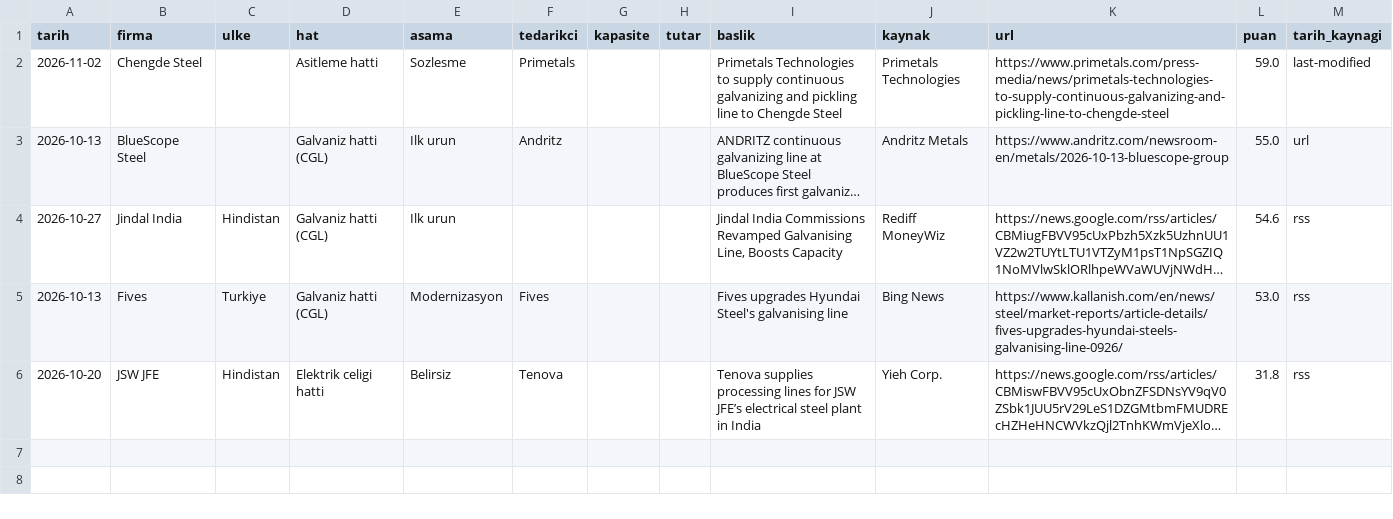
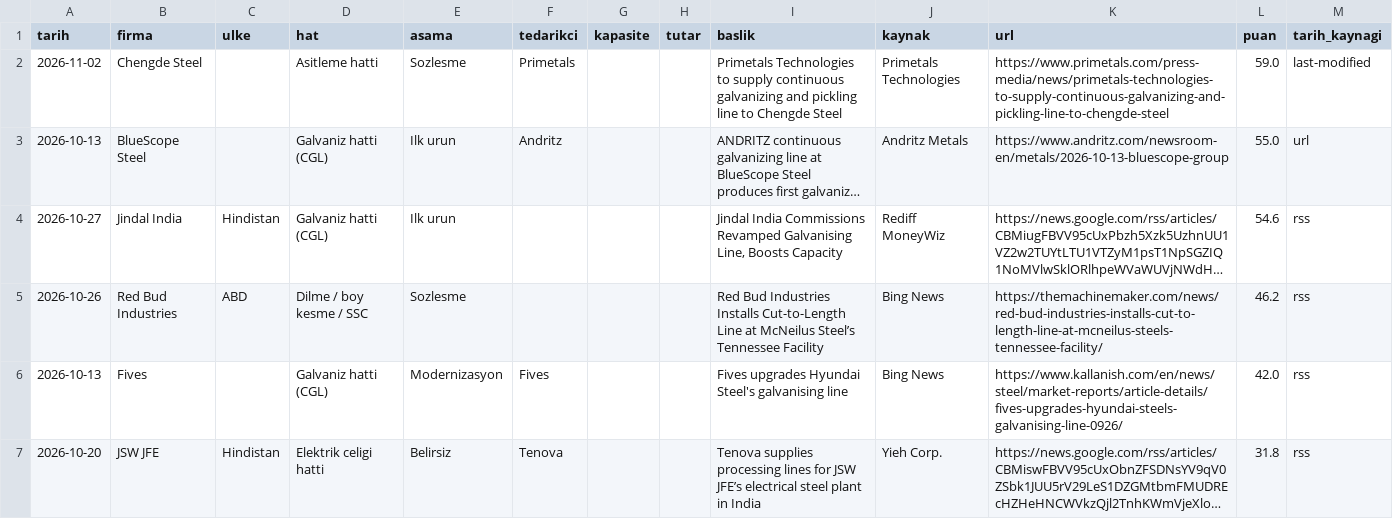
Before and after one commit to zaceby14/sogukradar, a CSV file: out/deneme_hafta_2026-W45.csv, drawn as a sheet; long unchanged cells end in …; addresses are those after the commit; the diff names each change by its address in the sheet, - before the commit and + after, or states it on an @@ line.

```diff
--- a/out/deneme_hafta_2026-W45.csv
+++ b/out/deneme_hafta_2026-W45.csv
+row 5: 2026-10-26 | Red Bud Industries | ABD | Dilme / boy kesme / SSC | Sozlesme |  |  |  | Red Bud Industries Installs Cut-to-Length Line at McNeilus Steel’s Tennessee Facility | Bing News | https://themachinemaker.com/news/red-bud-industries-installs-cut-to-length-line-at-mcneilus-steels-tennessee-facility/ | 46.2 | rss
-C6 (ulke): Turkiye
+C6 (ulke): (empty)
-L6 (puan): 53.0
+L6 (puan): 42.0
```
Also changed, not shown: out/hafta_2026-W45.csv, 12 other files.
